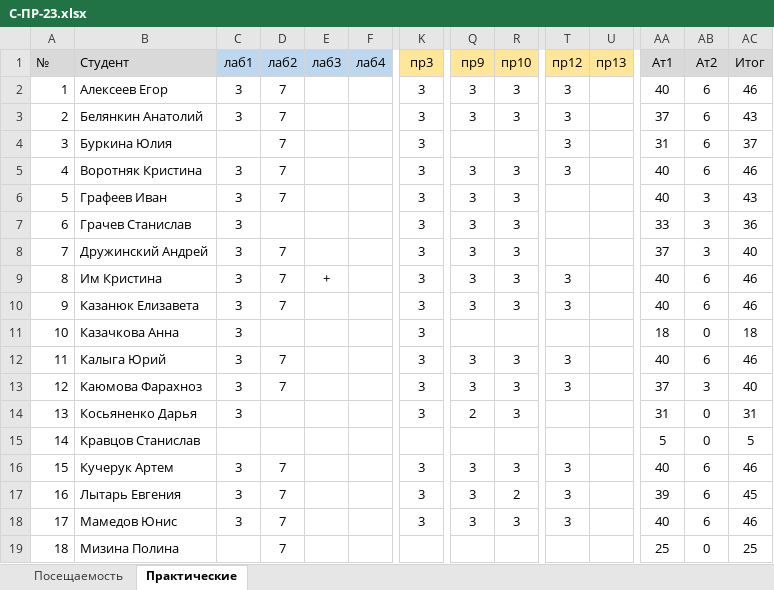
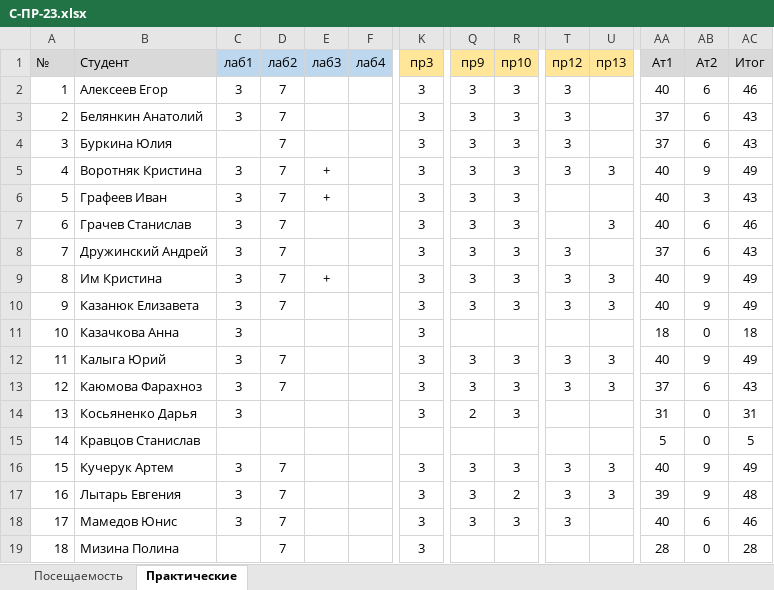
Before and after one commit to TheBandik/computer-science, an Excel workbook: sem1/С-ПР-23.xlsx, sheet Практические, drawn as a sheet; only a part is shown, gaps mark what is left out; values as stored, in another font and other column widths than the file's, no borders; the diff covers the shown part only; the diff names each change by its address in the sheet, - before the commit and + after, or states it on an @@ line.

```diff
--- a/sem1/С-ПР-23.xlsx (sheet Практические)
+++ b/sem1/С-ПР-23.xlsx (sheet Практические)
-Q4 (пр9): (empty)
+Q4 (пр9): 3
-R4 (пр10): (empty)
+R4 (пр10): 3
-AA4 (Ат1): 31
+AA4 (Ат1): 37
-AC4 (Итог): 37
+AC4 (Итог): 43
-E5:E6 (лаб3): (empty)
+E5:E6 (лаб3): +
-U5 (пр13): (empty)
+U5 (пр13): 3
-AB5 (Ат2): 6
+AB5 (Ат2): 9
-AC5 (Итог): 46
+AC5 (Итог): 49
-D7 (лаб2): (empty)
+D7 (лаб2): 7
-U7 (пр13): (empty)
+U7 (пр13): 3
-AA7 (Ат1): 33
+AA7 (Ат1): 40
-AB7:AB8 (Ат2): 3
+AB7:AB8 (Ат2): 6
-AC7 (Итог): 36
+AC7 (Итог): 46
-T8 (пр12): (empty)
+T8 (пр12): 3
-AC8 (Итог): 40
+AC8 (Итог): 43
-U9:U10 (пр13): (empty)
+U9:U10 (пр13): 3
-AB9:AB10 (Ат2): 6
+AB9:AB10 (Ат2): 9
-AC9:AC10 (Итог): 46
+AC9:AC10 (Итог): 49
-U12:U13 (пр13): (empty)
+U12:U13 (пр13): 3
-AB12 (Ат2): 6
+AB12 (Ат2): 9
-AC12 (Итог): 46
+AC12 (Итог): 49
-AB13 (Ат2): 3
+AB13 (Ат2): 6
-AC13 (Итог): 40
+AC13 (Итог): 43
-U16:U17 (пр13): (empty)
+U16:U17 (пр13): 3
-AB16:AB17 (Ат2): 6
+AB16:AB17 (Ат2): 9
-AC16 (Итог): 46
+AC16 (Итог): 49
-AC17 (Итог): 45
+AC17 (Итог): 48
-K19 (пр3): (empty)
+K19 (пр3): 3
-AA19 (Ат1): 25
+AA19 (Ат1): 28
-AC19 (Итог): 25
+AC19 (Итог): 28
```
Also changed, not shown: 15 edited cells elsewhere in this sheet, sheet Посещаемость, sem1/СО-ПР-22.xlsx, sem1/СО-РД-23.xlsx.
